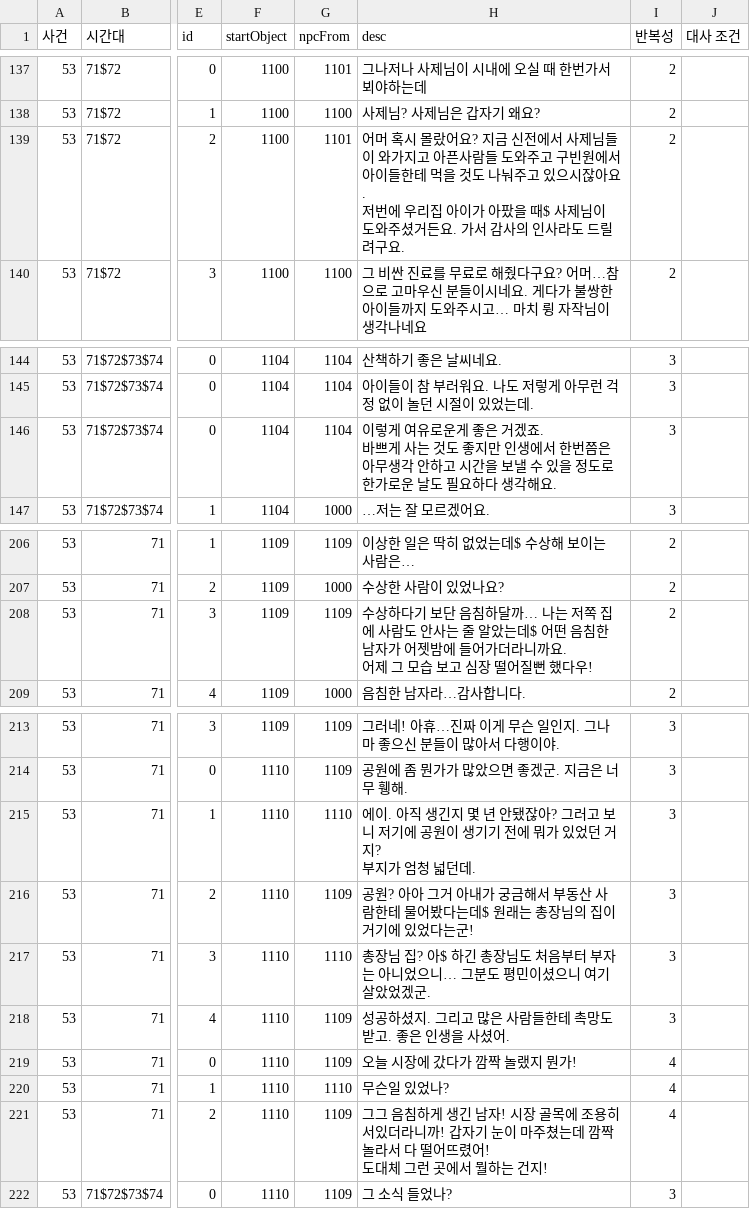
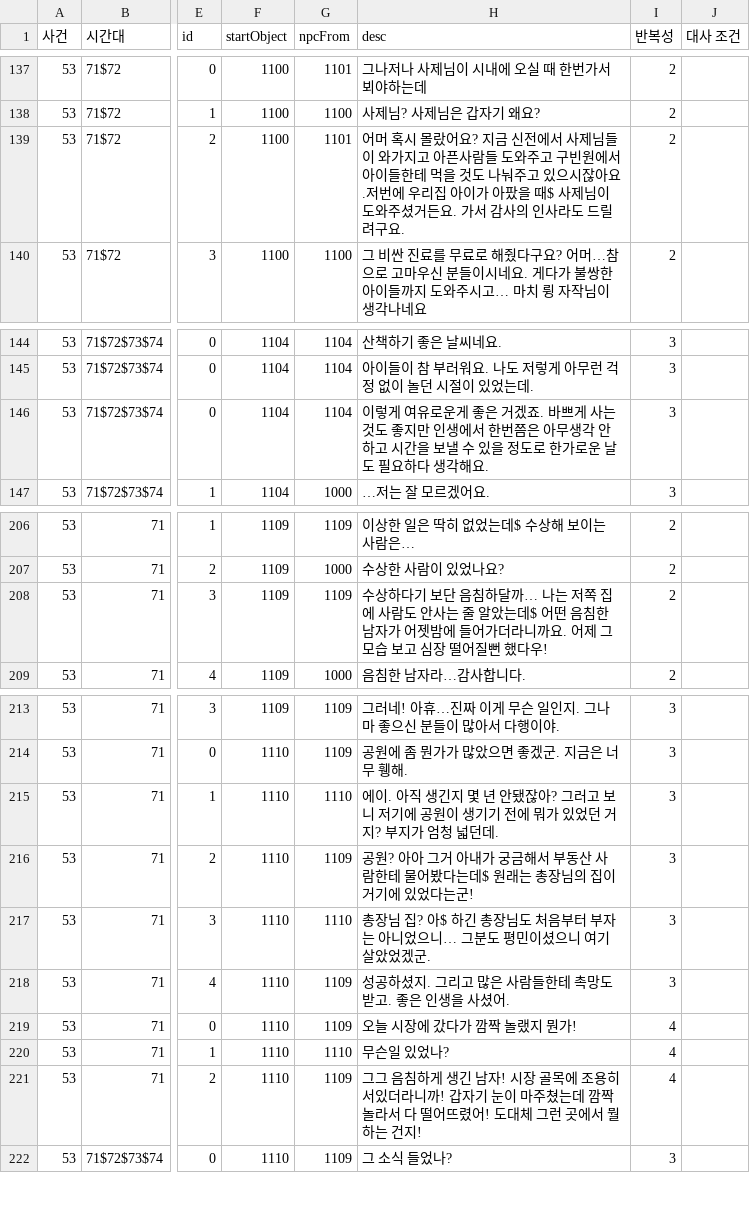
Before and after one commit to sladja3929/ProjectBW, a CSV file: Assets/StreamingAssets/Data/Interaction_ver1_5.csv, drawn as a sheet; only a part is shown, gaps mark what is left out; the diff covers the shown part only; the diff names each change by its address in the sheet, - before the commit and + after, or states it on an @@ line.

```diff
--- a/Assets/StreamingAssets/Data/Interaction_ver1_5.csv
+++ b/Assets/StreamingAssets/Data/Interaction_ver1_5.csv
-H139 (desc): …려구요.
+H139 (desc): …려구요.
-H146 (desc): …각해요.
+H146 (desc): …각해요.
-H208 (desc): …했다우!
+H208 (desc): …했다우!
-H215 (desc): …넓던데.
+H215 (desc): …넓던데.
-H221 (desc): …건지!
+H221 (desc): …건지!
```
Also changed, not shown: 16 edited cells elsewhere in this file, 8 other files.
